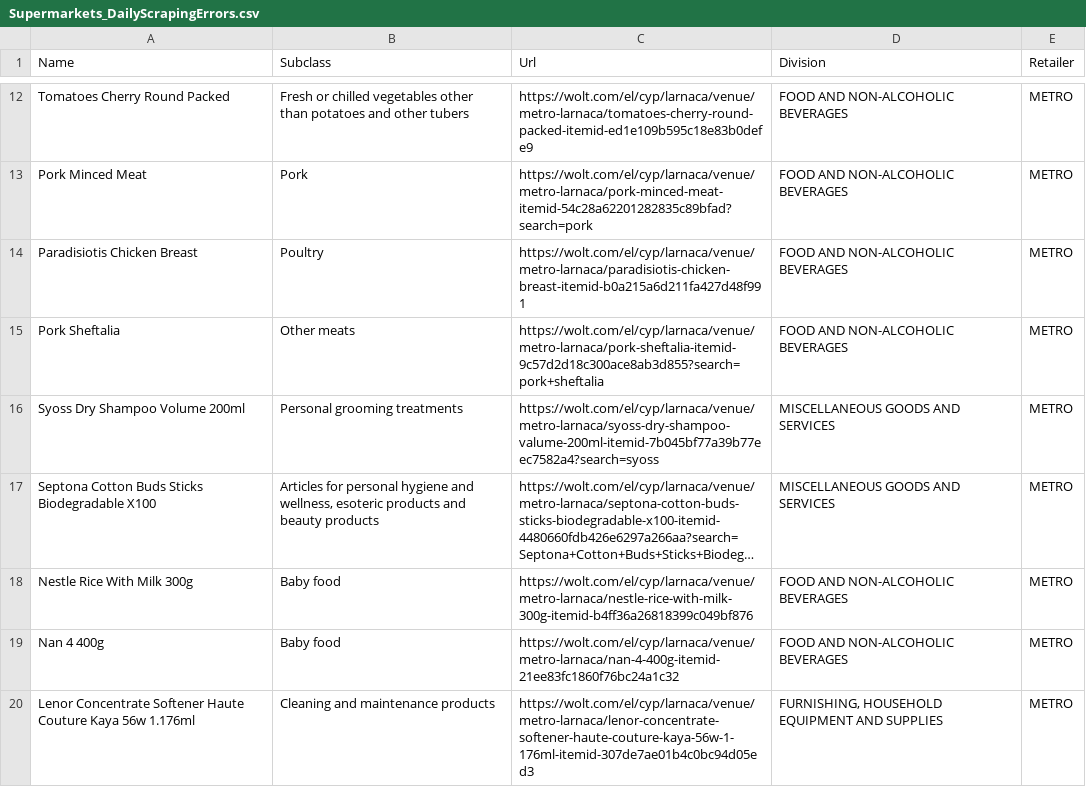
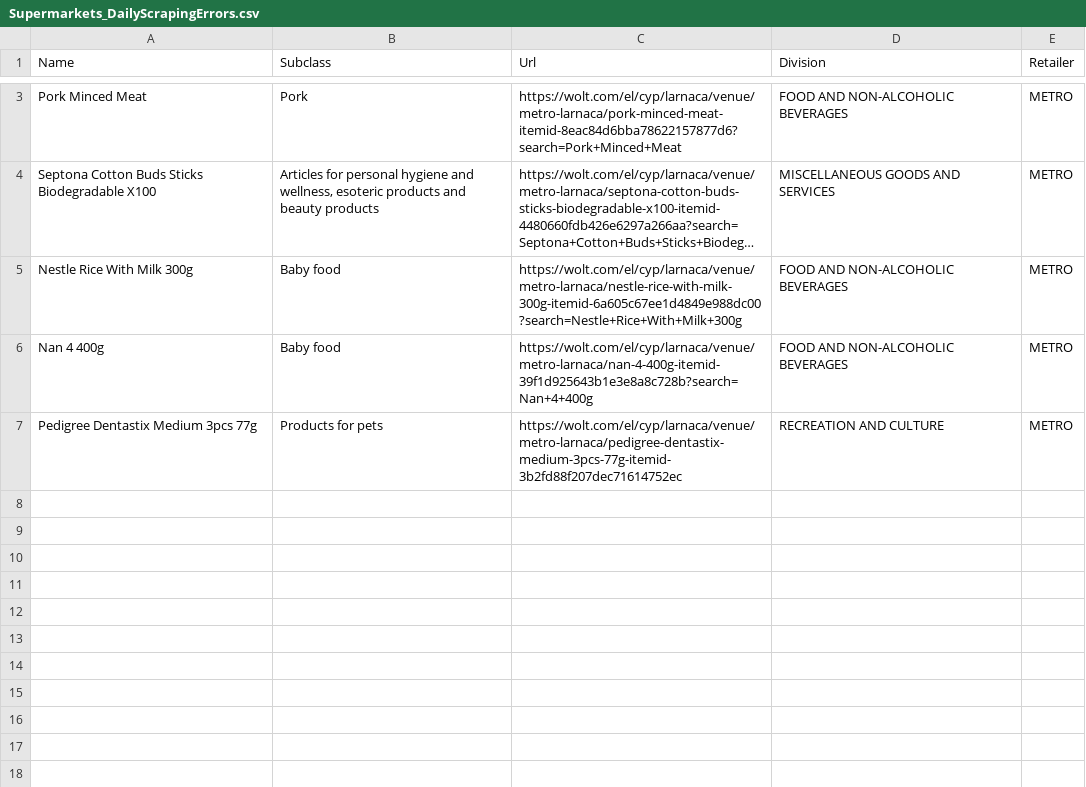
Before and after one commit to maria-papz/BillionPricesCyprusScrape, a CSV file: e-kalathi-cy/Supermarkets_DailyScrapingErrors.csv, drawn as a sheet; only a part is shown, gaps mark what is left out; long unchanged cells end in …; removed rows and columns are numbered as before the commit, all else as after; the diff covers the shown part only; the diff names each change by its address in the sheet, - before the commit and + after, or states it on an @@ line.

```diff
--- a/e-kalathi-cy/Supermarkets_DailyScrapingErrors.csv
+++ b/e-kalathi-cy/Supermarkets_DailyScrapingErrors.csv
-row 12: Tomatoes Cherry Round Packed | Fresh or chilled vegetables other than potatoes and other tubers | https://wolt.com/el/cyp/larnaca/venue/metro-larnaca/tomatoes-cherry-round-packed-itemid-ed1e109b595c18e83b0defe9 | FOOD AND NON-ALCOHOLIC BEVERAGES | METRO
-C3 (Url): https://wolt.com/el/cyp/larnaca/venue/metro-larnaca/pork-minced-meat-itemid-54c28a62201282835c89bfad?search=pork
+C3 (Url): https://wolt.com/el/cyp/larnaca/venue/metro-larnaca/pork-minced-meat-itemid-8eac84d6bba78622157877d6?search=Pork+Minced+Meat
-row 14: Paradisiotis Chicken Breast | Poultry | https://wolt.com/el/cyp/larnaca/venue/metro-larnaca/paradisiotis-chicken-breast-itemid-b0a215a6d211fa427d48f991 | FOOD AND NON-ALCOHOLIC BEVERAGES | METRO
-row 15: Pork Sheftalia | Other meats | https://wolt.com/el/cyp/larnaca/venue/metro-larnaca/pork-sheftalia-itemid-9c57d2d18c300ace8ab3d855?search=pork+sheftalia | FOOD AND NON-ALCOHOLIC BEVERAGES | METRO
-row 16: Syoss Dry Shampoo Volume 200ml | Personal grooming treatments | https://wolt.com/el/cyp/larnaca/venue/metro-larnaca/syoss-dry-shampoo-valume-200ml-itemid-7b045bf77a39b77eec7582a4?search=syoss | MISCELLANEOUS GOODS AND SERVICES | METRO
-C5 (Url): https://wolt.com/el/cyp/larnaca/venue/metro-larnaca/nestle-rice-with-milk-300g-itemid-b4ff36a26818399c049bf876
+C5 (Url): https://wolt.com/el/cyp/larnaca/venue/metro-larnaca/nestle-rice-with-milk-300g-itemid-6a605c67ee1d4849e988dc00?search=Nestle+Rice+With+Milk+300g
-C6 (Url): https://wolt.com/el/cyp/larnaca/venue/metro-larnaca/nan-4-400g-itemid-21ee83fc1860f76bc24a1c32
+C6 (Url): https://wolt.com/el/cyp/larnaca/venue/metro-larnaca/nan-4-400g-itemid-39f1d925643b1e3e8a8c728b?search=Nan+4+400g
-row 20: Lenor Concentrate Softener Haute Couture Kaya 56w 1.176ml | Cleaning and maintenance products | https://wolt.com/el/cyp/larnaca/venue/metro-larnaca/lenor-concentrate-softener-haute-couture-kaya-56w-1-176ml-itemid-307de7ae01b4c0bc94d05ed3 | FURNISHING, HOUSEHOLD EQUIPMENT AND SUPPLIES | METRO
+row 7: Pedigree Dentastix Medium 3pcs 77g | Products for pets | https://wolt.com/el/cyp/larnaca/venue/metro-larnaca/pedigree-dentastix-medium-3pcs-77g-itemid-3b2fd88f207dec71614752ec | RECREATION AND CULTURE | METRO
```
Also changed, not shown: 9 removed rows and 1 edited cell elsewhere in this file, 1 other file.
